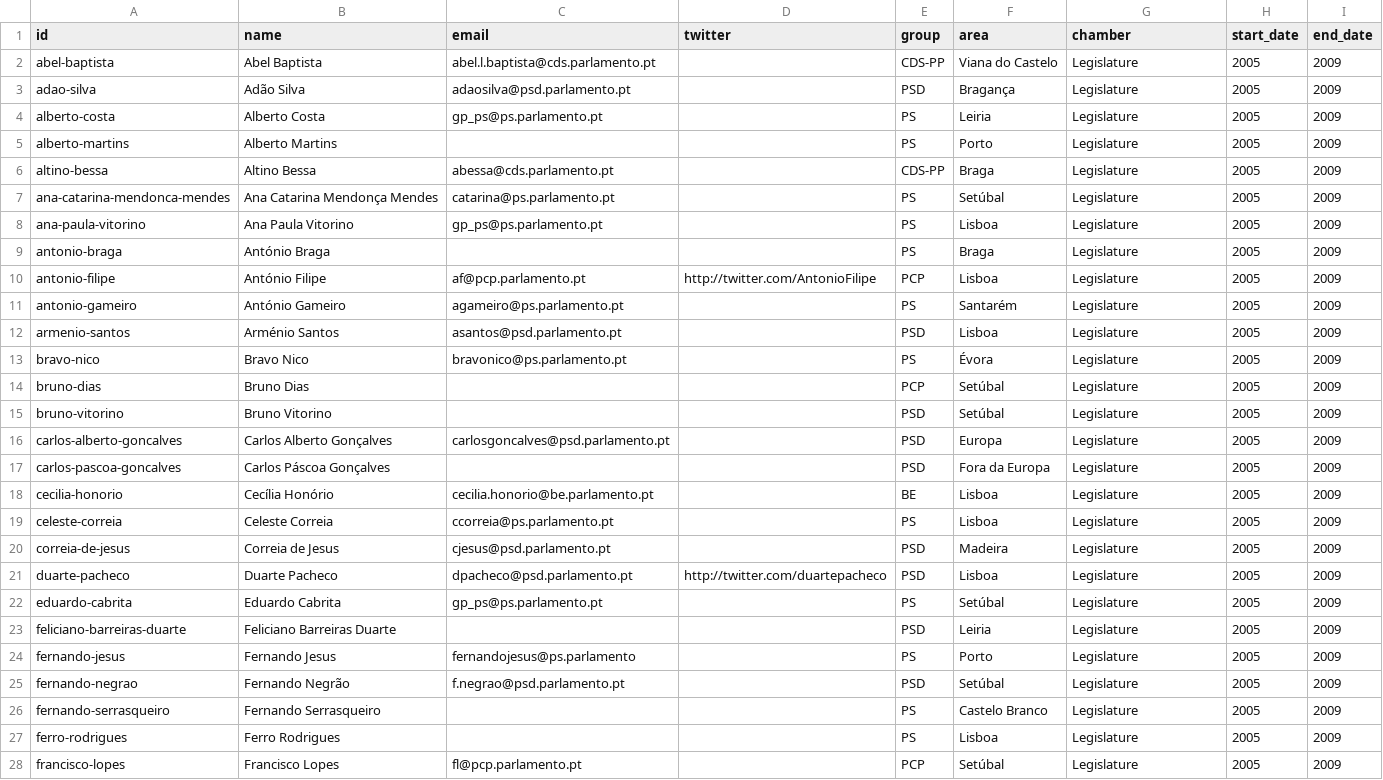
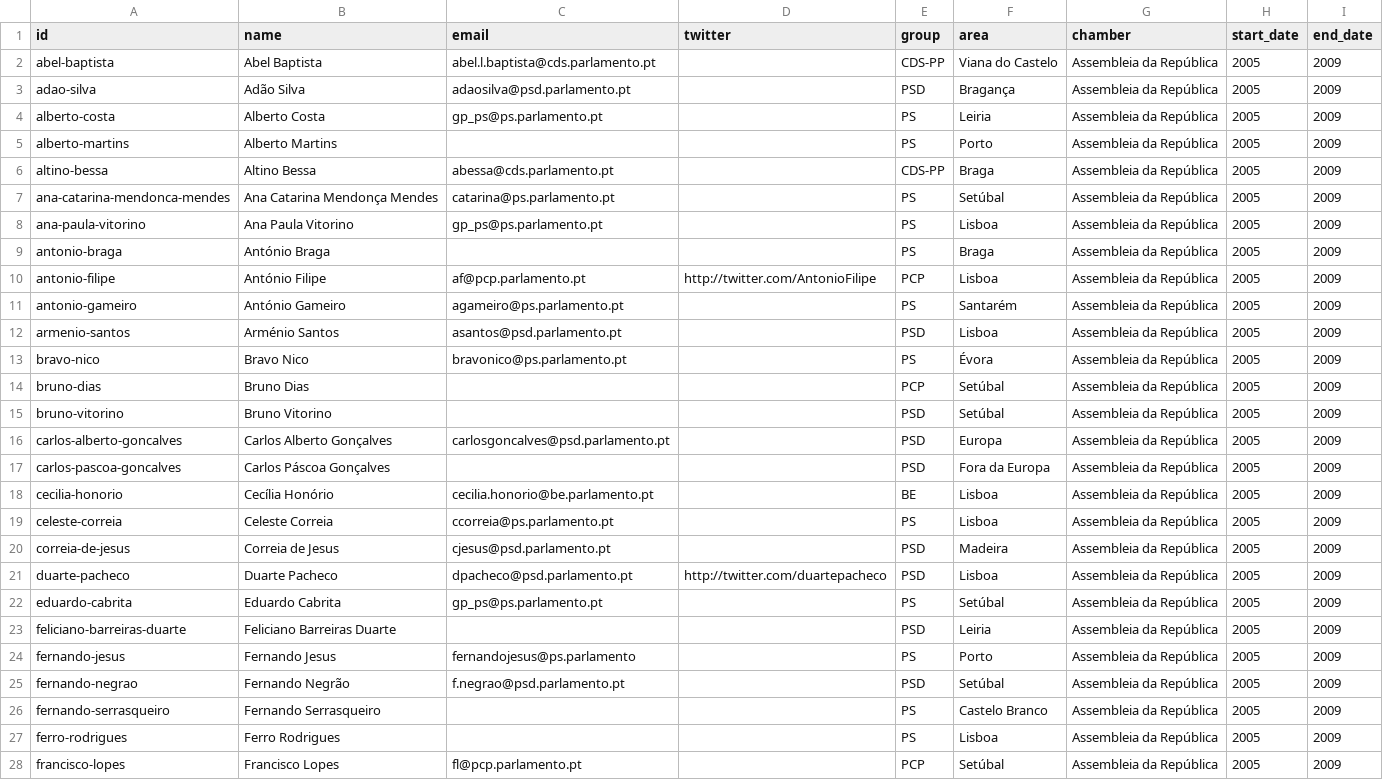
Before and after one commit to everypolitician/viewer-static, a CSV file: portugal/term_table/10.csv, drawn as a sheet; only a part is shown; the diff covers the shown part only.

```diff
--- a/portugal/term_table/10.csv
+++ b/portugal/term_table/10.csv
@@ -1,28 +1,28 @@
 id,name,email,twitter,group,area,chamber,start_date,end_date
-abel-baptista,Abel Baptista,abel.l.baptista@cds.parlamento.pt,"",CDS-PP,Viana do Castelo,Legislature,2005,2009
-adao-silva,Adão Silva,adaosilva@psd.parlamento.pt,"",PSD,Bragança,Legislature,2005,2009
-alberto-costa,Alberto Costa,gp_ps@ps.parlamento.pt,"",PS,Leiria,Legislature,2005,2009
-alberto-martins,Alberto Martins,"","",PS,Porto,Legislature,2005,2009
-altino-bessa,Altino Bessa,abessa@cds.parlamento.pt,"",CDS-PP,Braga,Legislature,2005,2009
-ana-catarina-mendonca-mendes,Ana Catarina Mendonça Mendes,catarina@ps.parlamento.pt,"",PS,Setúbal,Legislature,2005,2009
-ana-paula-vitorino,Ana Paula Vitorino,gp_ps@ps.parlamento.pt,"",PS,Lisboa,Legislature,2005,2009
-antonio-braga,António Braga,"","",PS,Braga,Legislature,2005,2009
-antonio-filipe,António Filipe,af@pcp.parlamento.pt,http://twitter.com/AntonioFilipe,PCP,Lisboa,Legislature,2005,2009
-antonio-gameiro,António Gameiro,agameiro@ps.parlamento.pt,"",PS,Santarém,Legislature,2005,2009
-armenio-santos,Arménio Santos,asantos@psd.parlamento.pt,"",PSD,Lisboa,Legislature,2005,2009
-bravo-nico,Bravo Nico,bravonico@ps.parlamento.pt,"",PS,Évora,Legislature,2005,2009
-bruno-dias,Bruno Dias,"","",PCP,Setúbal,Legislature,2005,2009
-bruno-vitorino,Bruno Vitorino,"","",PSD,Setúbal,Legislature,2005,2009
-carlos-alberto-goncalves,Carlos Alberto Gonçalves,carlosgoncalves@psd.parlamento.pt,"",PSD,Europa,Legislature,2005,2009
-carlos-pascoa-goncalves,Carlos Páscoa Gonçalves,"","",PSD,Fora da Europa,Legislature,2005,2009
-cecilia-honorio,Cecília Honório,cecilia.honorio@be.parlamento.pt,"",BE,Lisboa,Legislature,2005,2009
-celeste-correia,Celeste Correia,ccorreia@ps.parlamento.pt,"",PS,Lisboa,Legislature,2005,2009
-correia-de-jesus,Correia de Jesus,cjesus@psd.parlamento.pt,"",PSD,Madeira,Legislature,2005,2009
-duarte-pacheco,Duarte Pacheco,dpacheco@psd.parlamento.pt,http://twitter.com/duartepacheco,PSD,Lisboa,Legislature,2005,2009
-eduardo-cabrita,Eduardo Cabrita,gp_ps@ps.parlamento.pt,"",PS,Setúbal,Legislature,2005,2009
-feliciano-barreiras-duarte,Feliciano Barreiras Duarte,"","",PSD,Leiria,Legislature,2005,2009
-fernando-jesus,Fernando Jesus,fernandojesus@ps.parlamento,"",PS,Porto,Legislature,2005,2009
-fernando-negrao,Fernando Negrão,f.negrao@psd.parlamento.pt,"",PSD,Setúbal,Legislature,2005,2009
-fernando-serrasqueiro,Fernando Serrasqueiro,"","",PS,Castelo Branco,Legislature,2005,2009
-ferro-rodrigues,Ferro Rodrigues,"","",PS,Lisboa,Legislature,2005,2009
-francisco-lopes,Francisco Lopes,fl@pcp.parlamento.pt,"",PCP,Setúbal,Legislature,2005,2009
+abel-baptista,Abel Baptista,abel.l.baptista@cds.parlamento.pt,"",CDS-PP,Viana do Castelo,Assembleia da República,2005,2009
+adao-silva,Adão Silva,adaosilva@psd.parlamento.pt,"",PSD,Bragança,Assembleia da República,2005,2009
+alberto-costa,Alberto Costa,gp_ps@ps.parlamento.pt,"",PS,Leiria,Assembleia da República,2005,2009
+alberto-martins,Alberto Martins,"","",PS,Porto,Assembleia da República,2005,2009
+altino-bessa,Altino Bessa,abessa@cds.parlamento.pt,"",CDS-PP,Braga,Assembleia da República,2005,2009
+ana-catarina-mendonca-mendes,Ana Catarina Mendonça Mendes,catarina@ps.parlamento.pt,"",PS,Setúbal,Assembleia da República,2005,2009
+ana-paula-vitorino,Ana Paula Vitorino,gp_ps@ps.parlamento.pt,"",PS,Lisboa,Assembleia da República,2005,2009
+antonio-braga,António Braga,"","",PS,Braga,Assembleia da República,2005,2009
+antonio-filipe,António Filipe,af@pcp.parlamento.pt,http://twitter.com/AntonioFilipe,PCP,Lisboa,Assembleia da República,2005,2009
+antonio-gameiro,António Gameiro,agameiro@ps.parlamento.pt,"",PS,Santarém,Assembleia da República,2005,2009
+armenio-santos,Arménio Santos,asantos@psd.parlamento.pt,"",PSD,Lisboa,Assembleia da República,2005,2009
+bravo-nico,Bravo Nico,bravonico@ps.parlamento.pt,"",PS,Évora,Assembleia da República,2005,2009
+bruno-dias,Bruno Dias,"","",PCP,Setúbal,Assembleia da República,2005,2009
+bruno-vitorino,Bruno Vitorino,"","",PSD,Setúbal,Assembleia da República,2005,2009
+carlos-alberto-goncalves,Carlos Alberto Gonçalves,carlosgoncalves@psd.parlamento.pt,"",PSD,Europa,Assembleia da República,2005,2009
+carlos-pascoa-goncalves,Carlos Páscoa Gonçalves,"","",PSD,Fora da Europa,Assembleia da República,2005,2009
+cecilia-honorio,Cecília Honório,cecilia.honorio@be.parlamento.pt,"",BE,Lisboa,Assembleia da República,2005,2009
+celeste-correia,Celeste Correia,ccorreia@ps.parlamento.pt,"",PS,Lisboa,Assembleia da República,2005,2009
+correia-de-jesus,Correia de Jesus,cjesus@psd.parlamento.pt,"",PSD,Madeira,Assembleia da República,2005,2009
+duarte-pacheco,Duarte Pacheco,dpacheco@psd.parlamento.pt,http://twitter.com/duartepacheco,PSD,Lisboa,Assembleia da República,2005,2009
+eduardo-cabrita,Eduardo Cabrita,gp_ps@ps.parlamento.pt,"",PS,Setúbal,Assembleia da República,2005,2009
+feliciano-barreiras-duarte,Feliciano Barreiras Duarte,"","",PSD,Leiria,Assembleia da República,2005,2009
+fernando-jesus,Fernando Jesus,fernandojesus@ps.parlamento,"",PS,Porto,Assembleia da República,2005,2009
+fernando-negrao,Fernando Negrão,f.negrao@psd.parlamento.pt,"",PSD,Setúbal,Assembleia da República,2005,2009
+fernando-serrasqueiro,Fernando Serrasqueiro,"","",PS,Castelo Branco,Assembleia da República,2005,2009
+ferro-rodrigues,Ferro Rodrigues,"","",PS,Lisboa,Assembleia da República,2005,2009
+francisco-lopes,Francisco Lopes,fl@pcp.parlamento.pt,"",PCP,Setúbal,Assembleia da República,2005,2009
```
Also changed, not shown: 61 edited cells elsewhere in this file, portugal/term_table/11.csv, portugal/term_table/12.csv, 15 other files.
